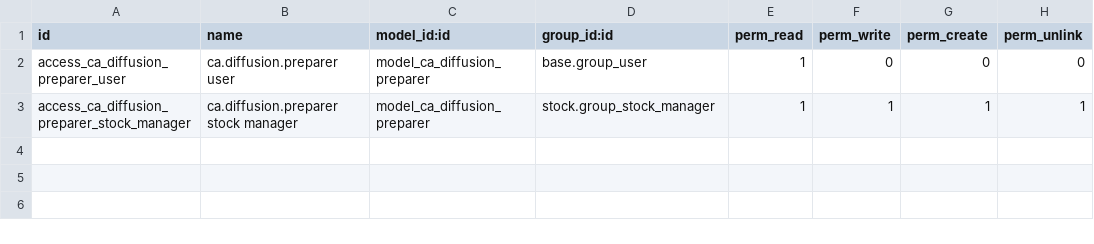
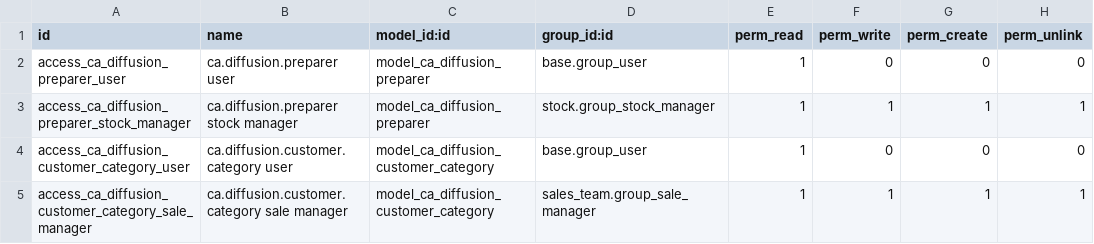
Before and after one commit to arnaudcadiffusion/odoo, a CSV file: addons_project/cadiffusion_base/security/ir.model.access.csv, drawn as a sheet.

```diff
--- a/addons_project/cadiffusion_base/security/ir.model.access.csv
+++ b/addons_project/cadiffusion_base/security/ir.model.access.csv
@@ -3 +3,3 @@ access_ca_diffusion_preparer_user,ca.diffusion.preparer user,model_ca_diffusion_
 access_ca_diffusion_preparer_stock_manager,ca.diffusion.preparer stock manager,model_ca_diffusion_preparer,stock.group_stock_manager,1,1,1,1
+access_ca_diffusion_customer_category_user,ca.diffusion.customer.category user,model_ca_diffusion_customer_category,base.group_user,1,0,0,0
+access_ca_diffusion_customer_category_sale_manager,ca.diffusion.customer.category sale manager,model_ca_diffusion_customer_category,sales_team.group_sale_manager,1,1,1,1
```
Also changed, not shown: addons_project/cadiffusion_base/data/field_rename_map.csv, addons_project/cadiffusion_base/data/reference_views.csv, 48 other files.
